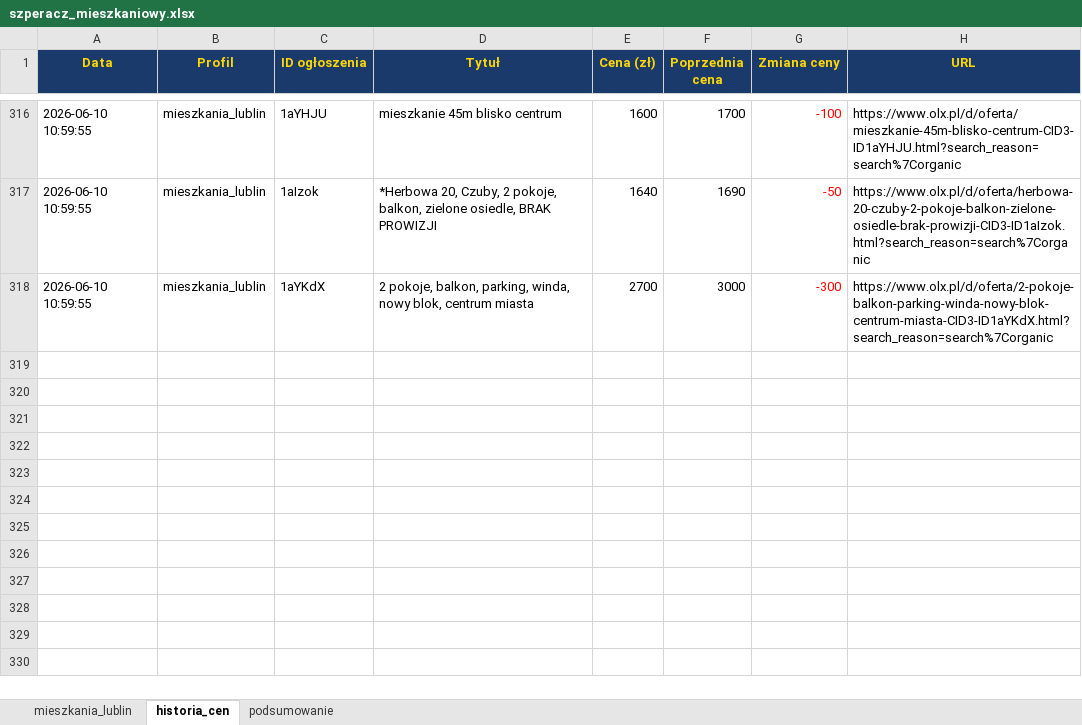
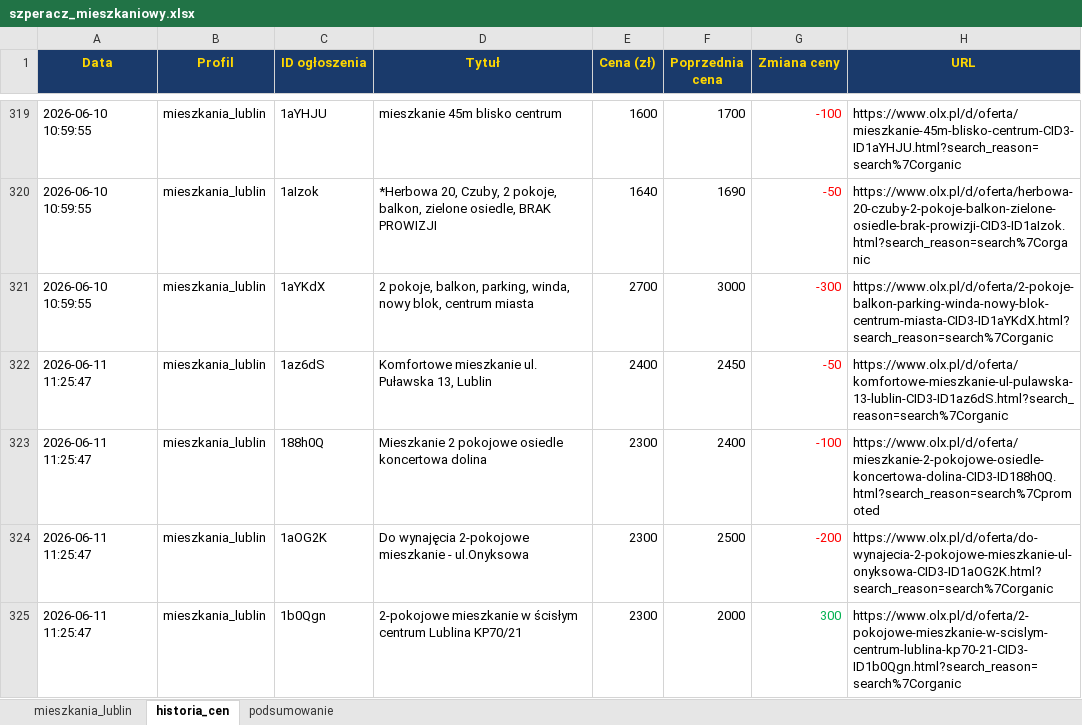
Before and after one commit to Bonaventura-EW/SZPERACZ-MIESZKANIOWY, an Excel workbook: data/szperacz_mieszkaniowy.xlsx, sheet historia_cen, drawn as a sheet; only a part is shown, gaps mark what is left out; values as stored, in another font and other column widths than the file's, no borders; the diff covers the shown part only; the diff names each change by its address in the sheet, - before the commit and + after, or states it on an @@ line.

```diff
--- a/data/szperacz_mieszkaniowy.xlsx (sheet historia_cen)
+++ b/data/szperacz_mieszkaniowy.xlsx (sheet historia_cen)
+row 322: 2026-06-11 11:25:47 | mieszkania_lublin | 1az6dS | Komfortowe mieszkanie ul. Puławska 13, Lublin | 2400 | 2450 | -50 | https://www.olx.pl/d/oferta/komfortowe-mieszkanie-ul-pulawska-13-lublin-CID3-ID1az6dS.html?search_reason=search%7Corganic
+row 323: 2026-06-11 11:25:47 | mieszkania_lublin | 188h0Q | Mieszkanie 2 pokojowe osiedle koncertowa dolina | 2300 | 2400 | -100 | https://www.olx.pl/d/oferta/mieszkanie-2-pokojowe-osiedle-koncertowa-dolina-CID3-ID188h0Q.html?search_reason=search%7Cpromoted
+row 324: 2026-06-11 11:25:47 | mieszkania_lublin | 1aOG2K | Do wynajęcia 2-pokojowe mieszkanie - ul.Onyksowa | 2300 | 2500 | -200 | https://www.olx.pl/d/oferta/do-wynajecia-2-pokojowe-mieszkanie-ul-onyksowa-CID3-ID1aOG2K.html?search_reason=search%7Corganic
+row 325: 2026-06-11 11:25:47 | mieszkania_lublin | 1b0Qgn | 2-pokojowe mieszkanie w ścisłym centrum Lublina KP70/21 | 2300 | 2000 | 300 | https://www.olx.pl/d/oferta/2-pokojowe-mieszkanie-w-scislym-centrum-lublina-kp70-21-CID3-ID1b0Qgn.html?search_reason=search%7Corganic
```
Also changed, not shown: 7 added rows and 19 edited cells elsewhere in this sheet, sheet mieszkania_lublin, sheet podsumowanie, 4 other files.
